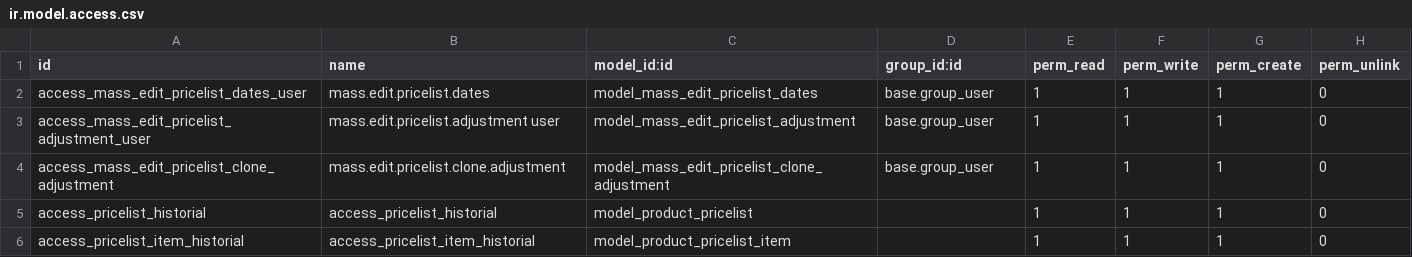
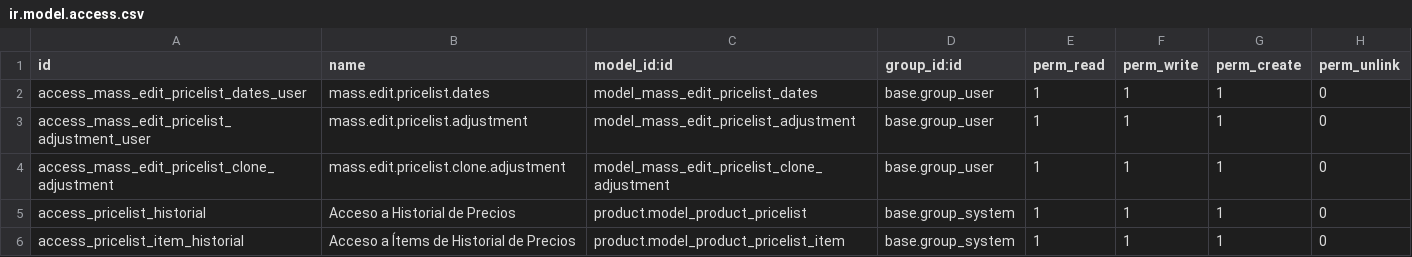
Before and after one commit to BiagioliGroup/bm, a CSV file: biagioli_ecom_module/security/ir.model.access.csv, drawn as a sheet.

Commit message:
CC en accesos

```diff
--- a/biagioli_ecom_module/security/ir.model.access.csv
+++ b/biagioli_ecom_module/security/ir.model.access.csv
@@ -2,5 +2,5 @@ id,name,model_id:id,group_id:id,perm_read,perm_write,perm_create,perm_unlink
 access_mass_edit_pricelist_dates_user,mass.edit.pricelist.dates,model_mass_edit_pricelist_dates,base.group_user,1,1,1,0
-access_mass_edit_pricelist_adjustment_user,mass.edit.pricelist.adjustment user,model_mass_edit_pricelist_adjustment,base.group_user,1,1,1,0
+access_mass_edit_pricelist_adjustment_user,mass.edit.pricelist.adjustment,model_mass_edit_pricelist_adjustment,base.group_user,1,1,1,0
 access_mass_edit_pricelist_clone_adjustment,mass.edit.pricelist.clone.adjustment,model_mass_edit_pricelist_clone_adjustment,base.group_user,1,1,1,0
-access_pricelist_historial,access_pricelist_historial,model_product_pricelist,,1,1,1,0
-access_pricelist_item_historial,access_pricelist_item_historial,model_product_pricelist_item,,1,1,1,0
+access_pricelist_historial,Acceso a Historial de Precios,product.model_product_pricelist,base.group_system,1,1,1,0
+access_pricelist_item_historial,Acceso a Ítems de Historial de Precios,product.model_product_pricelist_item,base.group_system,1,1,1,0
```
